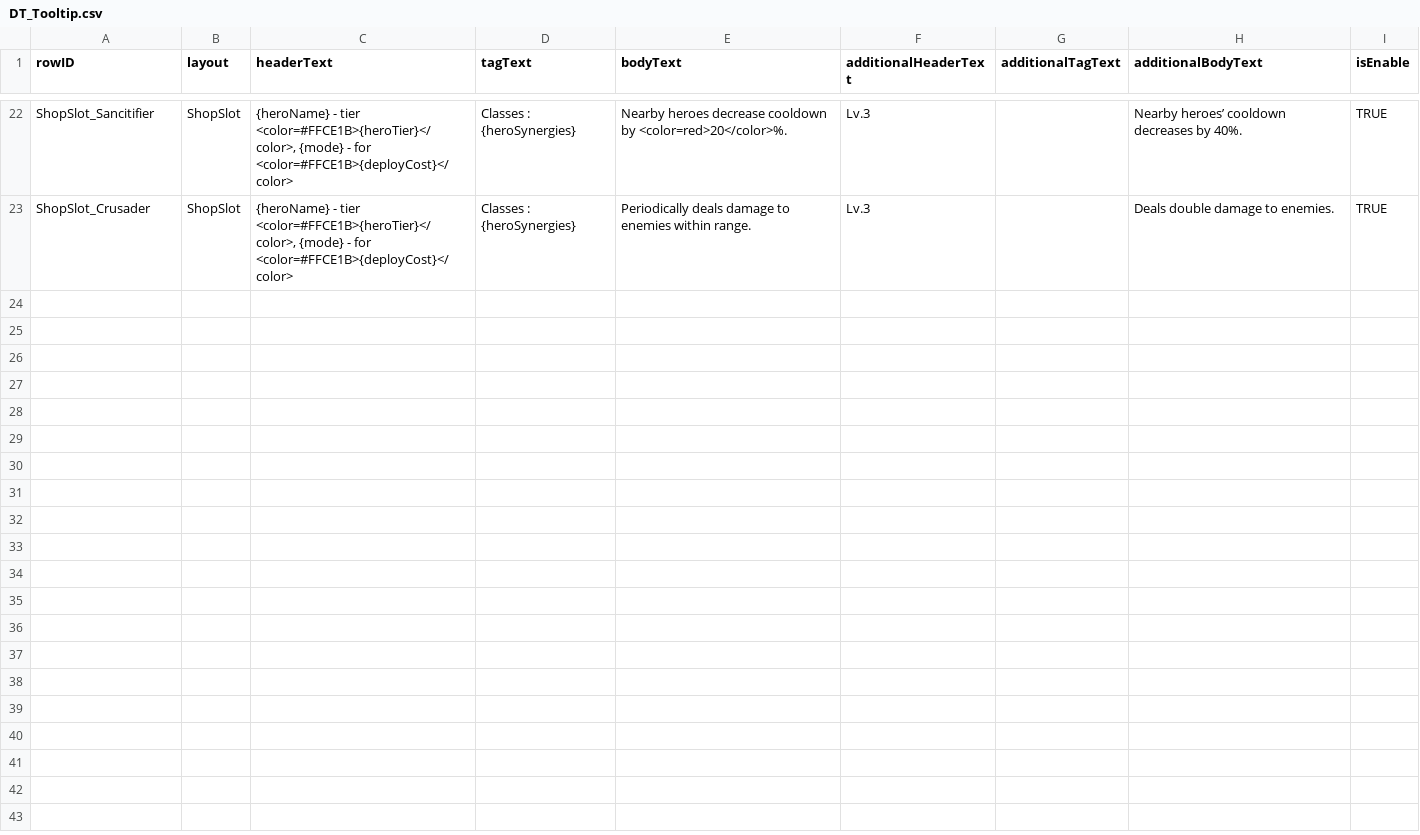
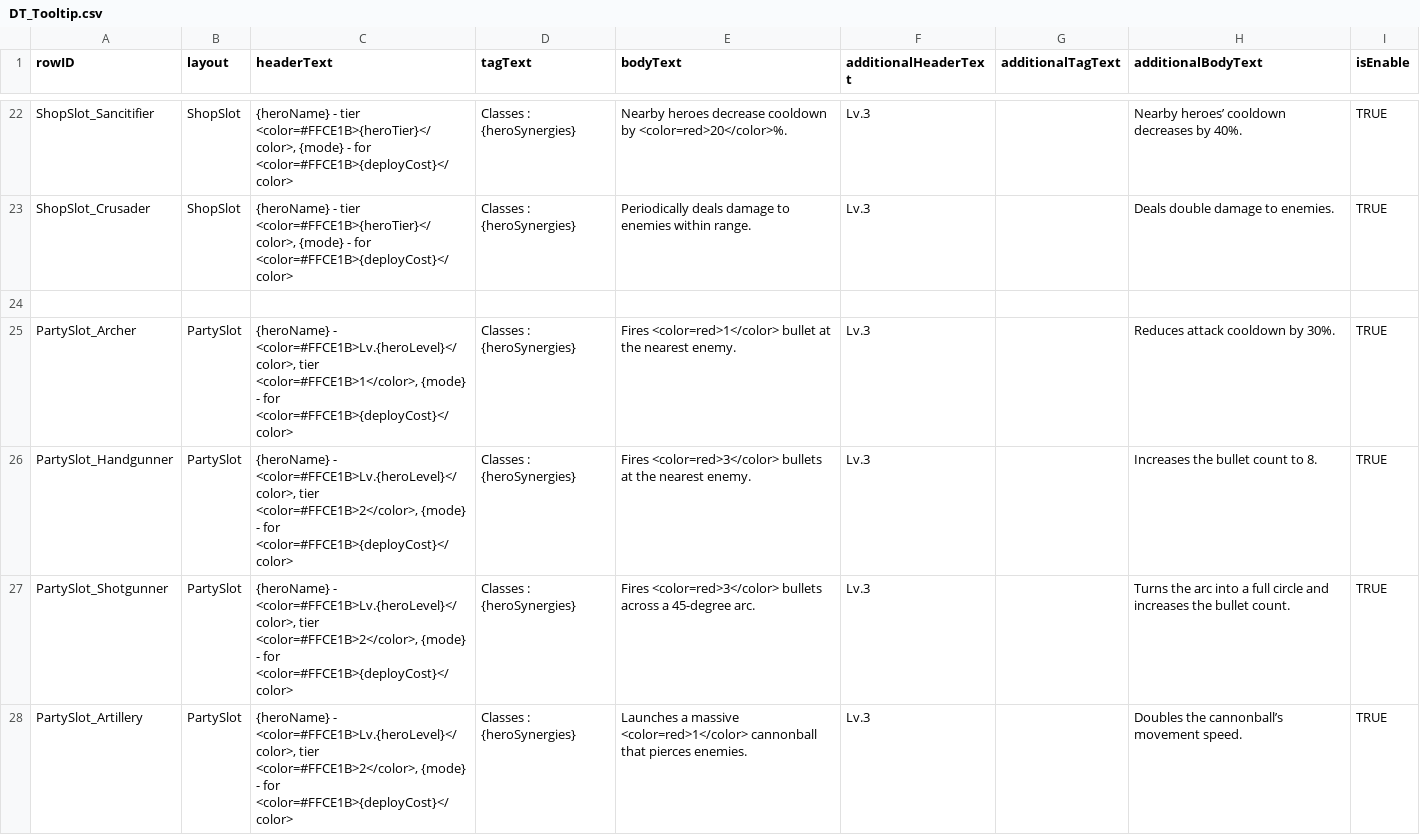
Before and after one commit to jxng-min/PNTD, a CSV file: Assets/Resources/DataTables/DT_Tooltip.csv, drawn as a sheet; only a part is shown, gaps mark what is left out; the diff covers the shown part only.

```diff
--- a/Assets/Resources/DataTables/DT_Tooltip.csv
+++ b/Assets/Resources/DataTables/DT_Tooltip.csv
@@ -23 +23,6 @@ ShopSlot_Sancitifier,ShopSlot,"{heroName} - tier <color=#FFCE1B>{heroTier}</colo
 ShopSlot_Crusader,ShopSlot,"{heroName} - tier <color=#FFCE1B>{heroTier}</color>, {mode} - for <color=#FFCE1B>{deployCost}</color>","Classes : {heroSynergies}","Periodically deals damage to enemies within range.",Lv.3,,Deals double damage to enemies.,TRUE
+
+PartySlot_Archer,PartySlot,"{heroName} - <color=#FFCE1B>Lv.{heroLevel}</color>, tier <color=#FFCE1B>1</color>, {mode} - for <color=#FFCE1B>{deployCost}</color>","Classes : {heroSynergies}","Fires <color=red>1</color> bullet at the nearest enemy.",Lv.3,,Reduces attack cooldown by 30%.,TRUE
+PartySlot_Handgunner,PartySlot,"{heroName} - <color=#FFCE1B>Lv.{heroLevel}</color>, tier <color=#FFCE1B>2</color>, {mode} - for <color=#FFCE1B>{deployCost}</color>","Classes : {heroSynergies}","Fires <color=red>3</color> bullets at the nearest enemy.",Lv.3,,Increases the bullet count to 8.,TRUE
+PartySlot_Shotgunner,PartySlot,"{heroName} - <color=#FFCE1B>Lv.{heroLevel}</color>, tier <color=#FFCE1B>2</color>, {mode} - for <color=#FFCE1B>{deployCost}</color>","Classes : {heroSynergies}","Fires <color=red>3</color> bullets across a 45-degree arc.",Lv.3,,Turns the arc into a full circle and increases the bullet count.,TRUE
+PartySlot_Artillery,PartySlot,"{heroName} - <color=#FFCE1B>Lv.{heroLevel}</color>, tier <color=#FFCE1B>2</color>, {mode} - for <color=#FFCE1B>{deployCost}</color>","Classes : {heroSynergies}","Launches a massive <color=red>1</color> cannonball that pierces enemies.",Lv.3,,Doubles the cannonball’s movement speed.,TRUE
```
Also changed, not shown: 13 added rows elsewhere in this file, 9 other files.
